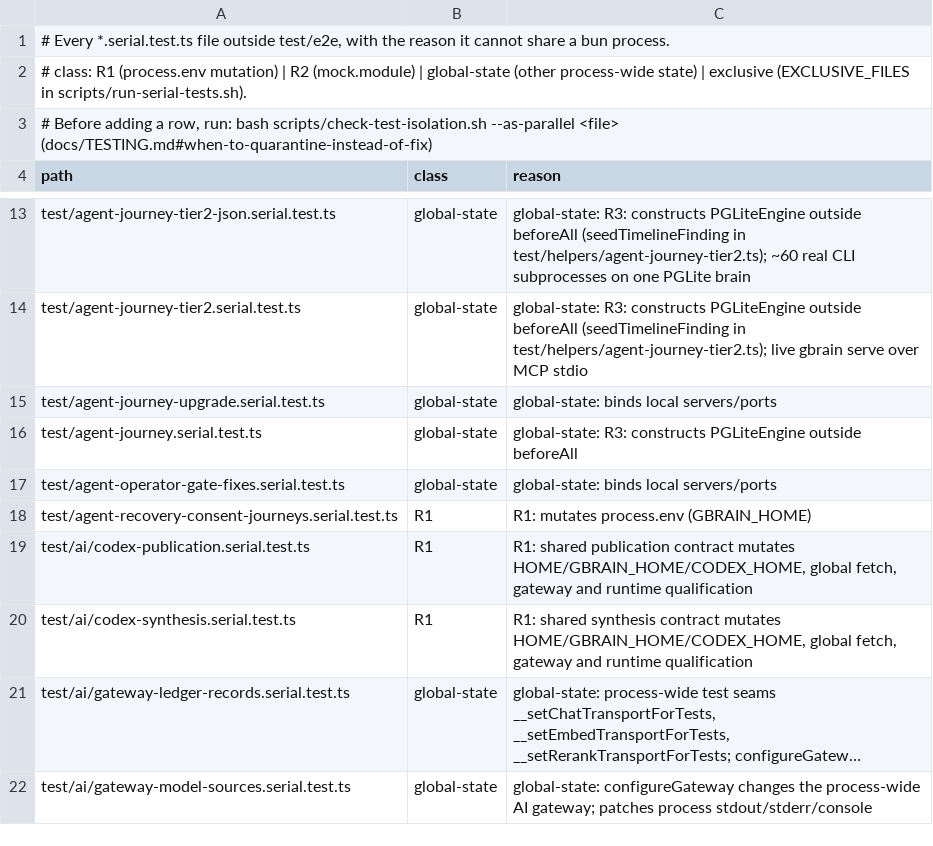
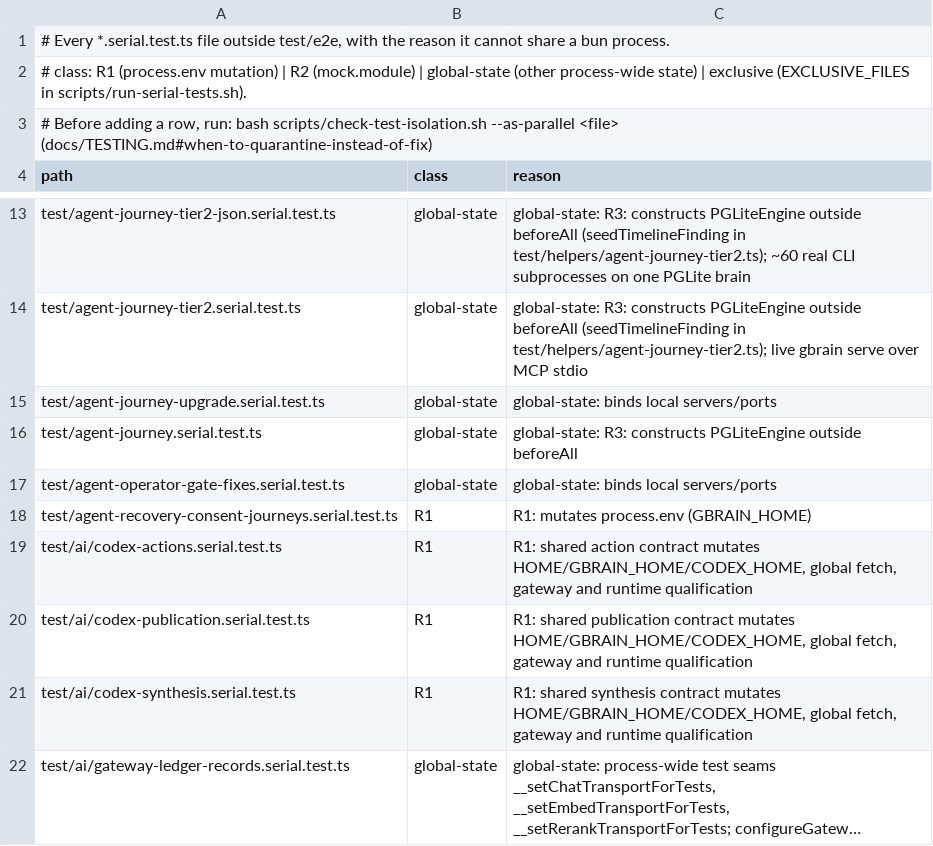
Before and after one commit to grenben/abrain, a TSV file: scripts/serial-files.tsv, drawn as a sheet; only a part is shown, gaps mark what is left out; the shorter side is filled out with more unchanged rows; long unchanged cells end in …; the diff names each change by its address in the sheet, - before the commit and + after, or states it on an @@ line.

```diff
--- a/scripts/serial-files.tsv
+++ b/scripts/serial-files.tsv
+row 19: test/ai/codex-actions.serial.test.ts | R1 | R1: shared action contract mutates HOME/GBRAIN_HOME/CODEX_HOME, global fetch, gateway and runtime qualification
```
Also changed, not shown: 17 other files.
